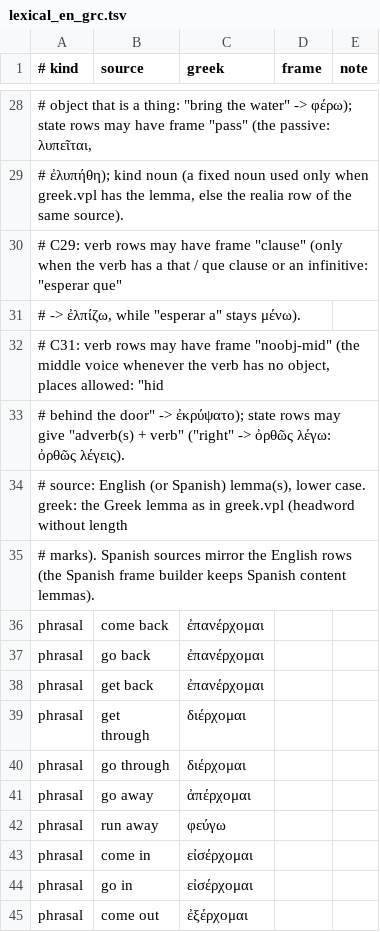
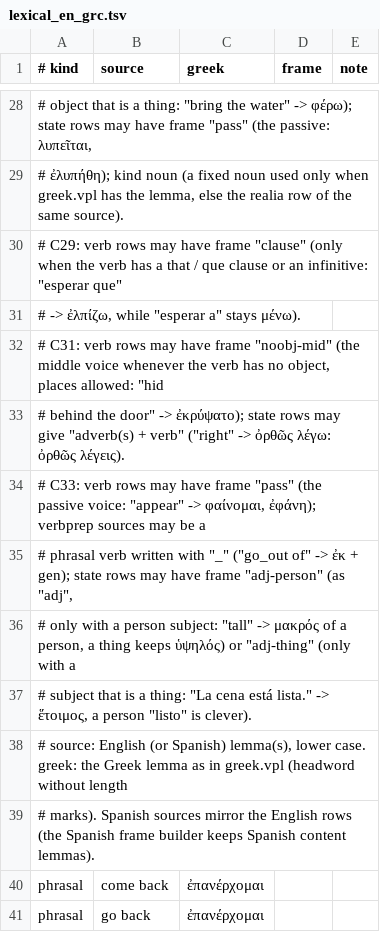
Before and after one commit to oldenKnight/vetusPoeta, a TSV file: data/curated/lexical_en_grc.tsv, drawn as a sheet; only a part is shown, gaps mark what is left out; the shorter side is filled out with more unchanged rows; the diff covers the shown part only.

```diff
--- a/data/curated/lexical_en_grc.tsv
+++ b/data/curated/lexical_en_grc.tsv
@@ -33,2 +33,6 @@
 #         behind the door" -> ἐκρύψατο); state rows may give "adverb(s) + verb" ("right" -> ὀρθῶς λέγω: ὀρθῶς λέγεις).
+#   C33: verb rows may have frame "pass" (the passive voice: "appear" -> φαίνομαι, ἐφάνη); verbprep sources may be a
+#         phrasal verb written with "_" ("go_out of" -> ἐκ + gen); state rows may have frame "adj-person" (as "adj",
+#         only with a person subject: "tall" -> μακρός of a person, a thing keeps ὑψηλός) or "adj-thing" (only with a
+#         subject that is a thing: "La cena está lista." -> ἕτοιμος, a person "listo" is clever).
 #   source: English (or Spanish) lemma(s), lower case. greek: the Greek lemma as in greek.vpl (headword without length
```
Also changed, not shown: 30 added rows elsewhere in this file, data/curated/tiers_grc.tsv, 11 other files.
